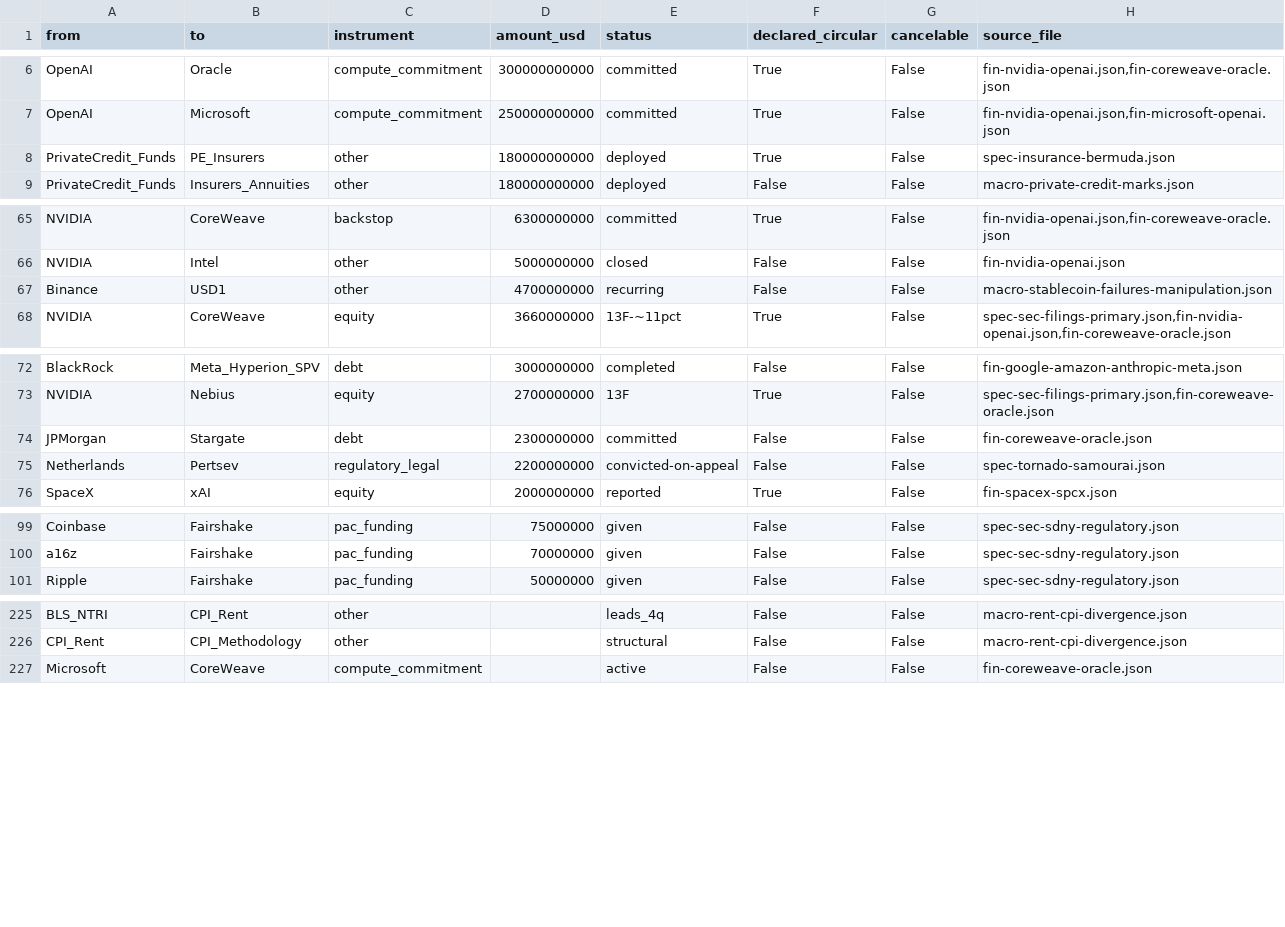
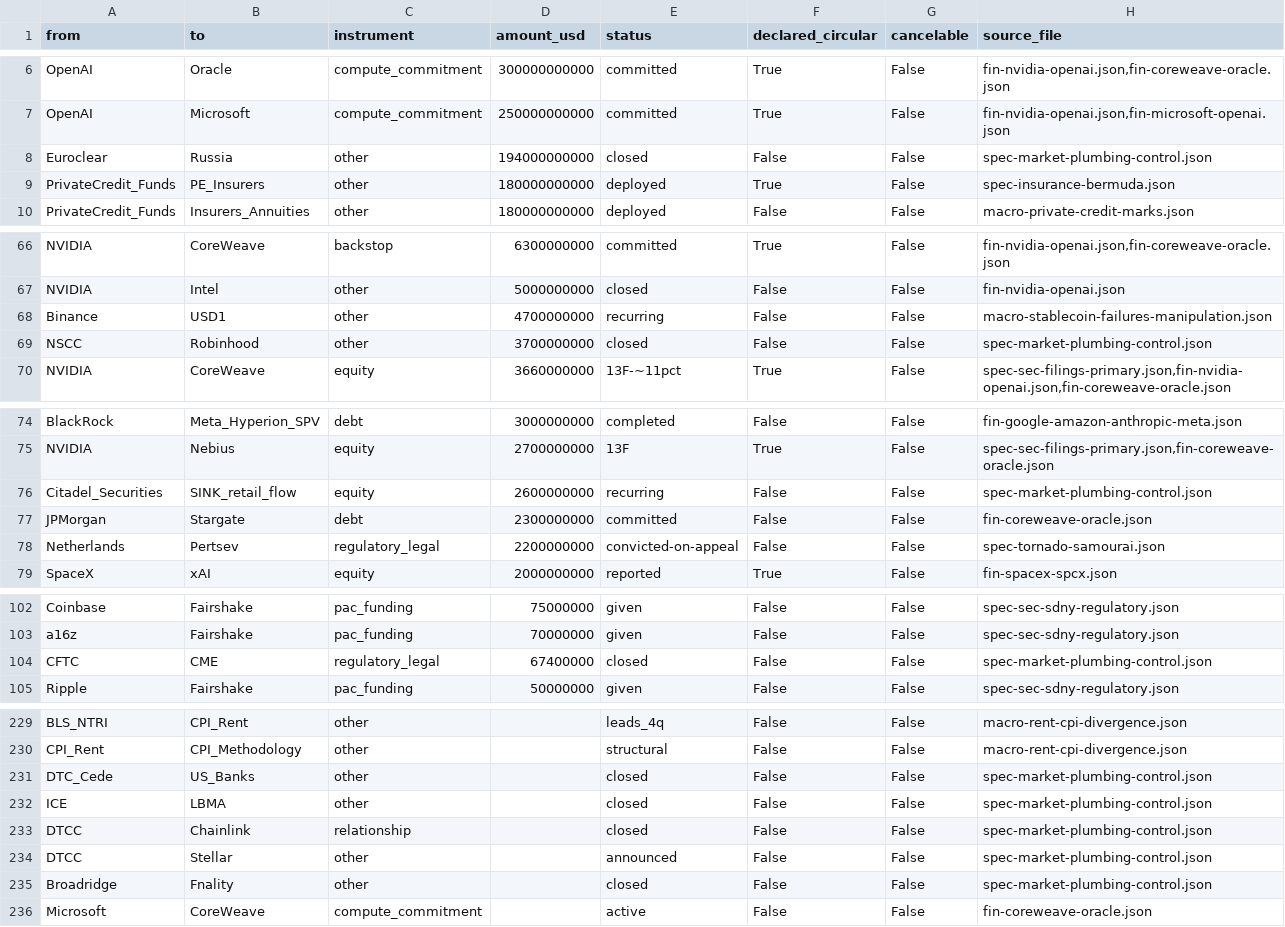
Before and after one commit to pq-cybarg/bubble-map, a CSV file: data/edges.csv, drawn as a sheet; only a part is shown, gaps mark what is left out; the diff names each change by its address in the sheet, - before the commit and + after, or states it on an @@ line.

Commit message:
Replace narrow DTCC/LBMA/CME draft with deep, broad market-plumbing CONTROL-STACK thread (spec-market-plumbing-control): ownership (Cede&Co/DTC street-name), clearing (NSCC/FICC/OCC SIFMU + the 2021 GameStop $3.7B NSCC call + CCP procyclicality), execution (Citadel ~41-47% retail flow/PFOF), benchmarks+mortgage (the ICE conglomerate: NYSE+clearing+LBMA gold price+MERS/Black Knight), cross-border weaponization (Euroclear's €194B frozen Russian assets, SWIFT cutoff), LBMA unallocated paper-gold, and the tokenization re-platforming (DTCC→Chainlink/Stellar, Broadridge/Canton, Fnality, HQLAx, Hedera). 'Great Taking'/naked-short theses graded fringe/contested, not asserted. SCC core unchanged; 0 flags

```diff
--- a/data/edges.csv
+++ b/data/edges.csv
+row 8: Euroclear | Russia | other | 194000000000 | closed | False | False | spec-market-plumbing-control.json
+row 69: NSCC | Robinhood | other | 3700000000 | closed | False | False | spec-market-plumbing-control.json
+row 76: Citadel_Securities | SINK_retail_flow | equity | 2600000000 | recurring | False | False | spec-market-plumbing-control.json
+row 104: CFTC | CME | regulatory_legal | 67400000 | closed | False | False | spec-market-plumbing-control.json
+row 231: DTC_Cede | US_Banks | other |  | closed | False | False | spec-market-plumbing-control.json
+row 232: ICE | LBMA | other |  | closed | False | False | spec-market-plumbing-control.json
+row 233: DTCC | Chainlink | relationship |  | closed | False | False | spec-market-plumbing-control.json
+row 234: DTCC | Stellar | other |  | announced | False | False | spec-market-plumbing-control.json
+row 235: Broadridge | Fnality | other |  | closed | False | False | spec-market-plumbing-control.json
```
Also changed, not shown: data/entities.csv, 13 other files.
